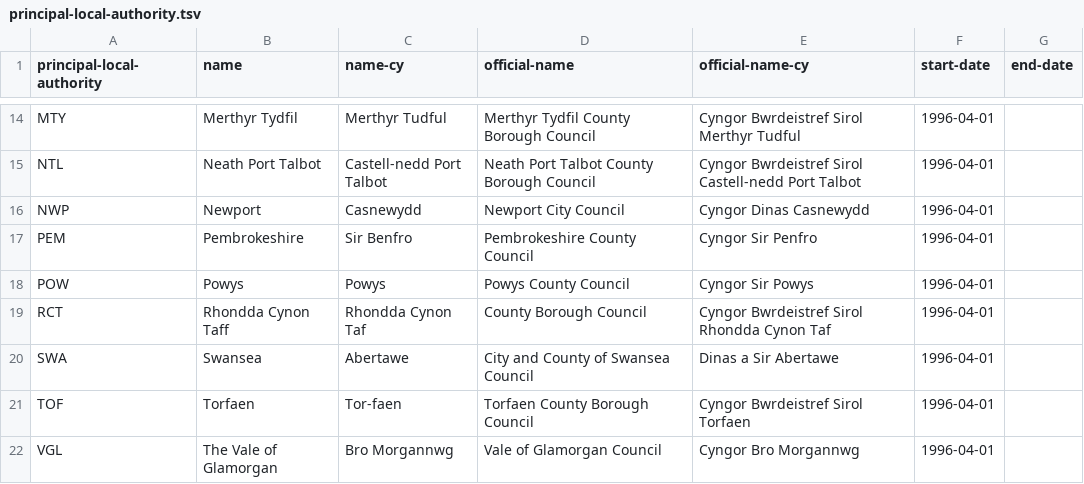
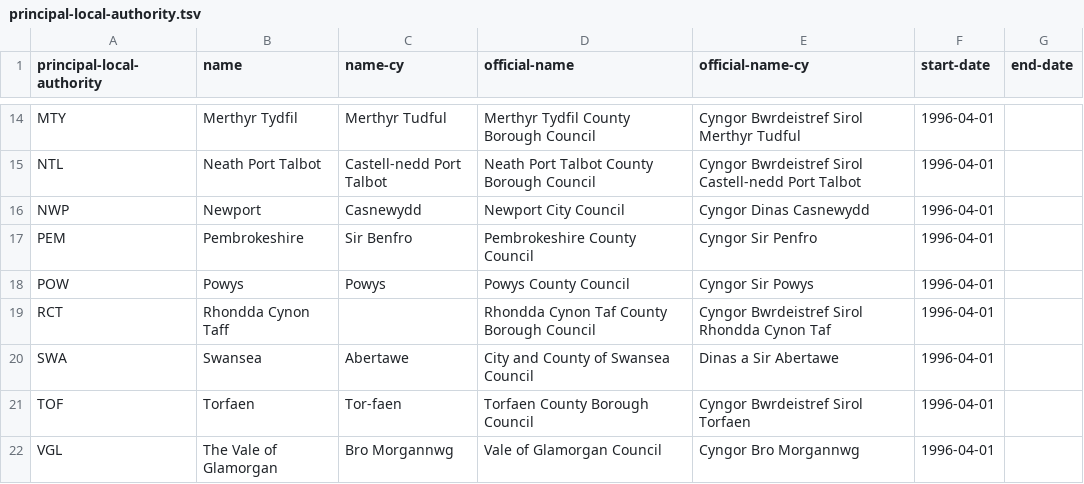
Before and after one commit to openregister/local-authority-data, a TSV file: data/principal-local-authority/principal-local-authority.tsv, drawn as a sheet; only a part is shown, gaps mark what is left out.

Commit message:
Revert "updated data"
This reverts commit 61b98452239781d9ada76f054697b26da31363d8.

```diff
--- a/data/principal-local-authority/principal-local-authority.tsv
+++ b/data/principal-local-authority/principal-local-authority.tsv
@@ -18,3 +18,3 @@ PEM	Pembrokeshire	Sir Benfro	Pembrokeshire County Council	Cyngor Sir Penfro	1996
 POW	Powys	Powys	Powys County Council	Cyngor Sir Powys	1996-04-01	
-RCT	Rhondda Cynon Taff	Rhondda Cynon Taf 	County Borough Council	Cyngor Bwrdeistref Sirol Rhondda Cynon Taf	1996-04-01	
+RCT	Rhondda Cynon Taff		Rhondda Cynon Taf County Borough Council	Cyngor Bwrdeistref Sirol Rhondda Cynon Taf	1996-04-01	
 SWA	Swansea	Abertawe	City and County of Swansea Council	Dinas a Sir Abertawe	1996-04-01	
```
